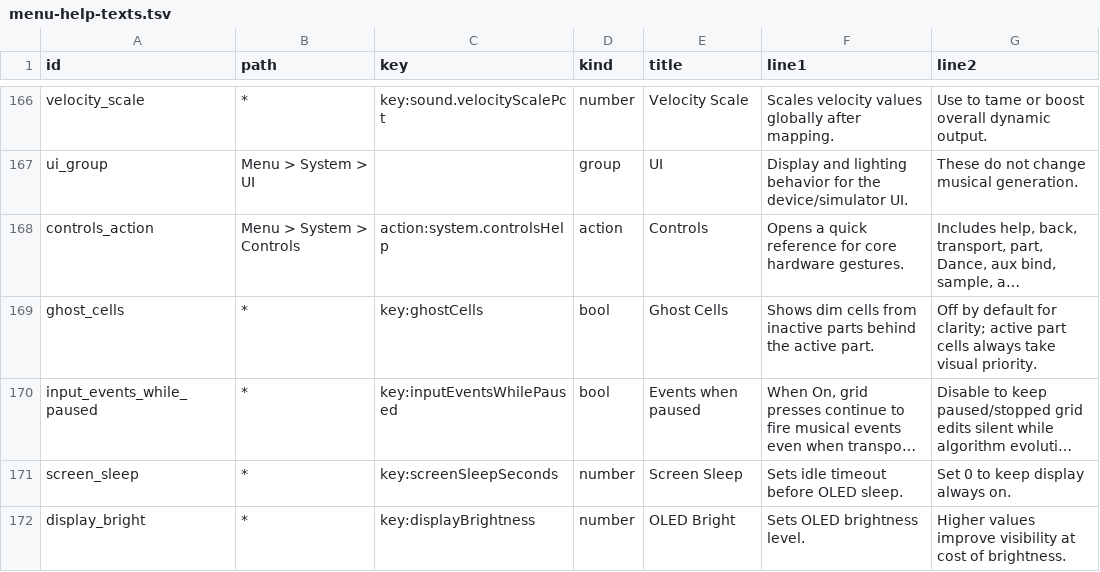
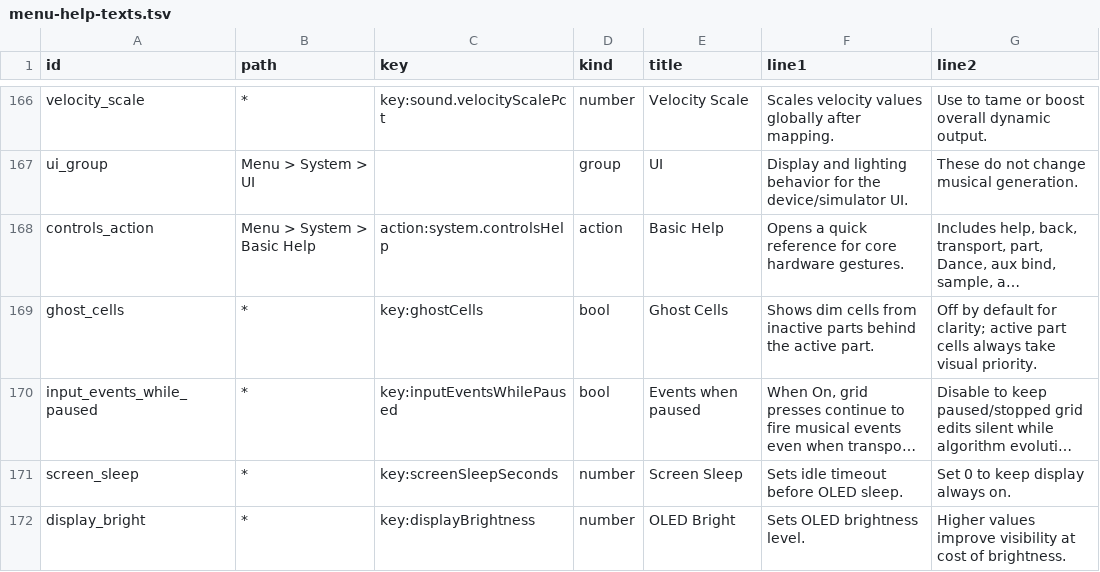
Before and after one commit to nexxyz/octessera, a TSV file: resources/menu-help-texts.tsv, drawn as a sheet; only a part is shown, gaps mark what is left out; long unchanged cells end in …; the diff names each change by its address in the sheet, - before the commit and + after, or states it on an @@ line.

```diff
--- a/resources/menu-help-texts.tsv
+++ b/resources/menu-help-texts.tsv
-B168 (path): Menu > System > Controls
+B168 (path): Menu > System > Basic Help
-E168 (title): Controls
+E168 (title): Basic Help
```
Also changed, not shown: 28 other files.
